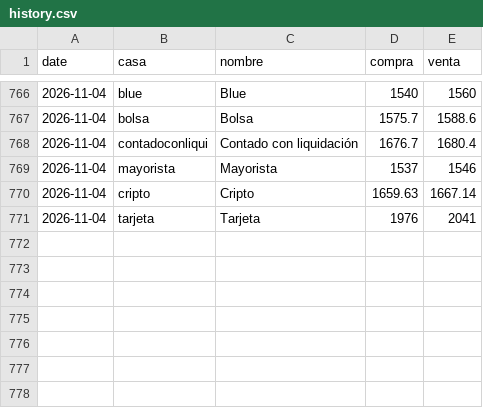
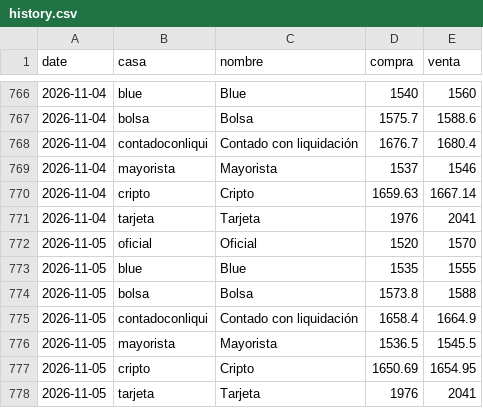
Before and after one commit to btregnaghi/dolar-monitor, a CSV file: data/history.csv, drawn as a sheet; only a part is shown, gaps mark what is left out.

```diff
--- a/data/history.csv
+++ b/data/history.csv
@@ -771 +771,8 @@ date,casa,nombre,compra,venta
 2026-11-04,tarjeta,Tarjeta,1976,2041
+2026-11-05,oficial,Oficial,1520,1570
+2026-11-05,blue,Blue,1535,1555
+2026-11-05,bolsa,Bolsa,1573.8,1588
+2026-11-05,contadoconliqui,Contado con liquidación,1658.4,1664.9
+2026-11-05,mayorista,Mayorista,1536.5,1545.5
+2026-11-05,cripto,Cripto,1650.69,1654.95
+2026-11-05,tarjeta,Tarjeta,1976,2041
```
Also changed, not shown: 1 other file.
